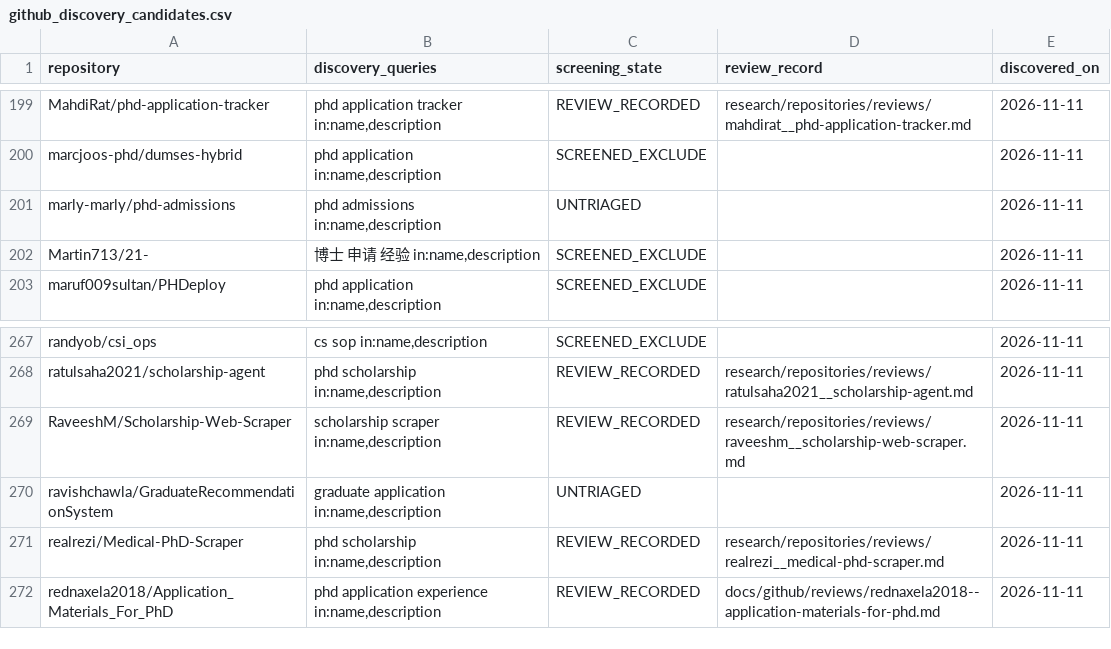
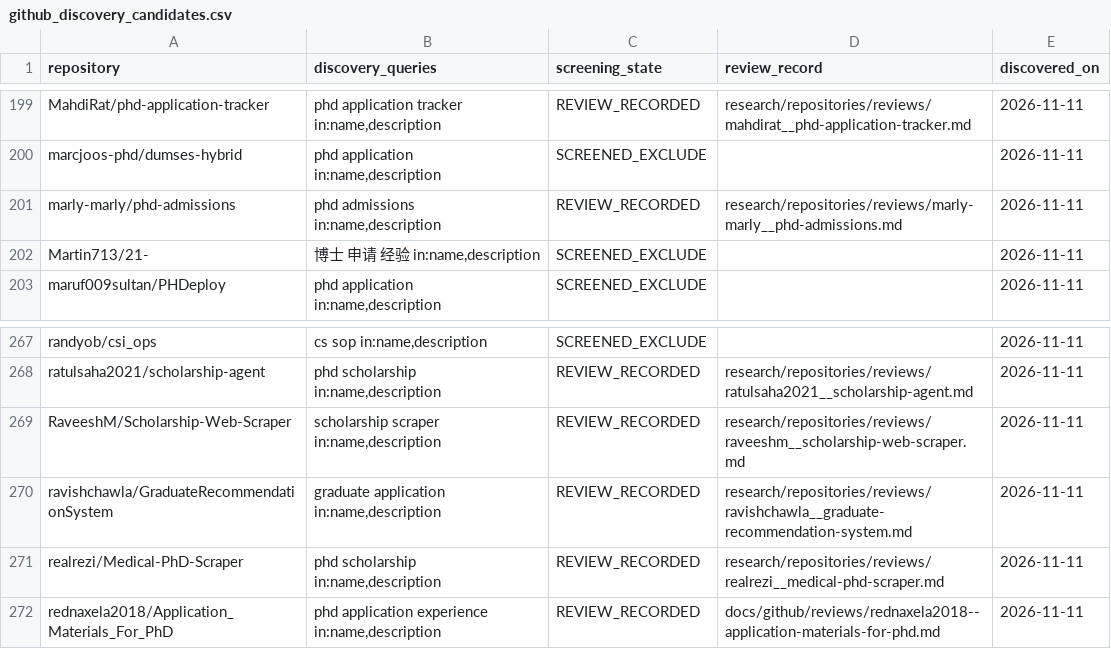
Before and after one commit to Armanasq/phd_application, a CSV file: data/github_discovery_candidates.csv, drawn as a sheet; only a part is shown, gaps mark what is left out.

Commit message:
research: record admissions prediction and portal security reviews

```diff
--- a/data/github_discovery_candidates.csv
+++ b/data/github_discovery_candidates.csv
@@ -200,3 +200,3 @@
 "marcjoos-phd/dumses-hybrid","phd application in:name,description","SCREENED_EXCLUDE","","2026-11-11"
-"marly-marly/phd-admissions","phd admissions in:name,description","UNTRIAGED","","2026-11-11"
+"marly-marly/phd-admissions","phd admissions in:name,description","REVIEW_RECORDED","research/repositories/reviews/marly-marly__phd-admissions.md","2026-11-11"
 "Martin713/21-","博士 申请 经验 in:name,description","SCREENED_EXCLUDE","","2026-11-11"
@@ -269,3 +269,3 @@
 "RaveeshM/Scholarship-Web-Scraper","scholarship scraper in:name,description","REVIEW_RECORDED","research/repositories/reviews/raveeshm__scholarship-web-scraper.md","2026-11-11"
-"ravishchawla/GraduateRecommendationSystem","graduate application in:name,description","UNTRIAGED","","2026-11-11"
+"ravishchawla/GraduateRecommendationSystem","graduate application in:name,description","REVIEW_RECORDED","research/repositories/reviews/ravishchawla__graduate-recommendation-system.md","2026-11-11"
 "realrezi/Medical-PhD-Scraper","phd scholarship in:name,description","REVIEW_RECORDED","research/repositories/reviews/realrezi__medical-phd-scraper.md","2026-11-11"
```
